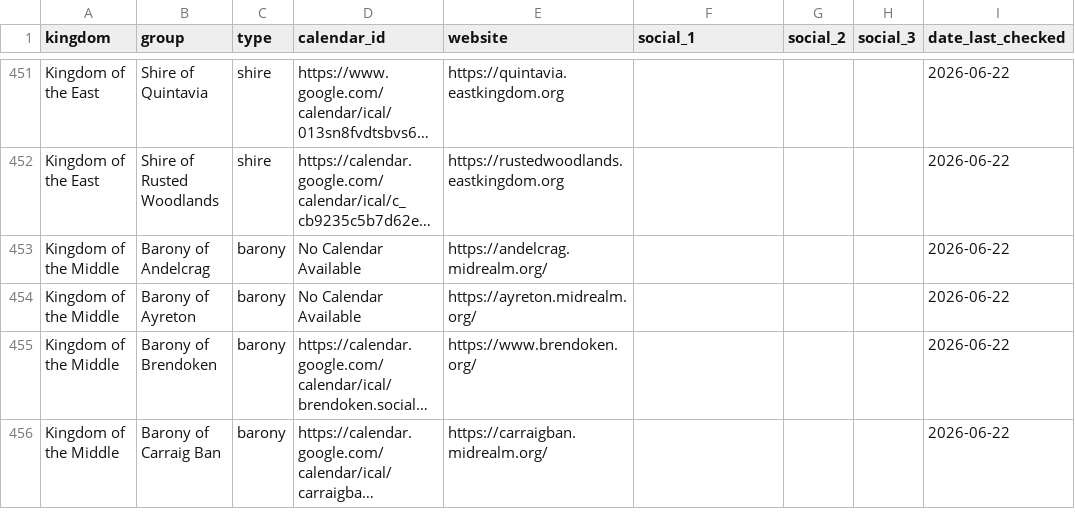
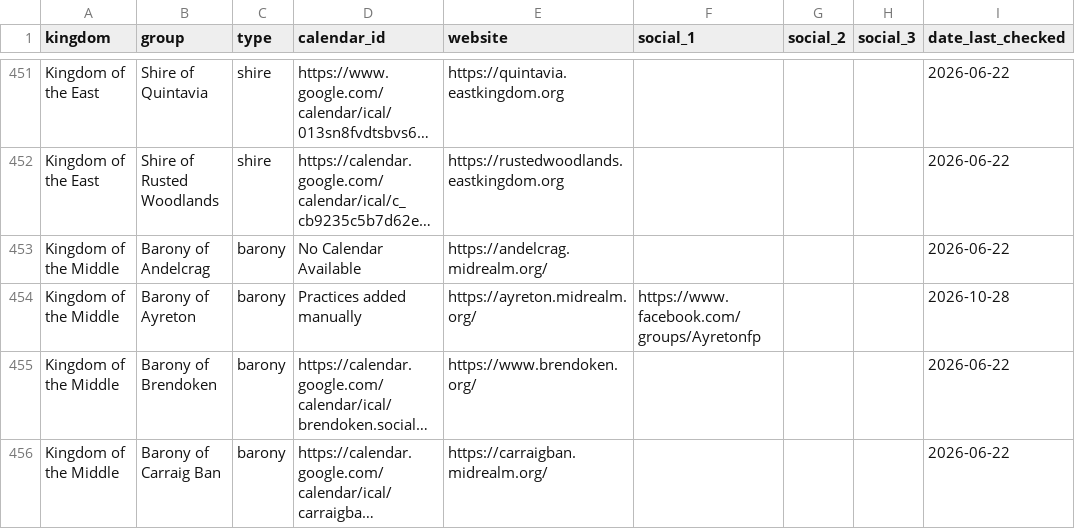
Before and after one commit to khs/scamap, a CSV file: locals.csv, drawn as a sheet; only a part is shown, gaps mark what is left out; long unchanged cells end in …; the diff names each change by its address in the sheet, - before the commit and + after, or states it on an @@ line.

```diff
--- a/locals.csv
+++ b/locals.csv
-D454 (calendar_id): No Calendar Available
+D454 (calendar_id): Practices added manually
-F454 (social_1): (empty)
+F454 (social_1): https://www.facebook.com/groups/Ayretonfp
-I454 (date_last_checked): 2026-06-22
+I454 (date_last_checked): 2026-10-28
```
Also changed, not shown: hardcoded_events.csv, 1 other file.
